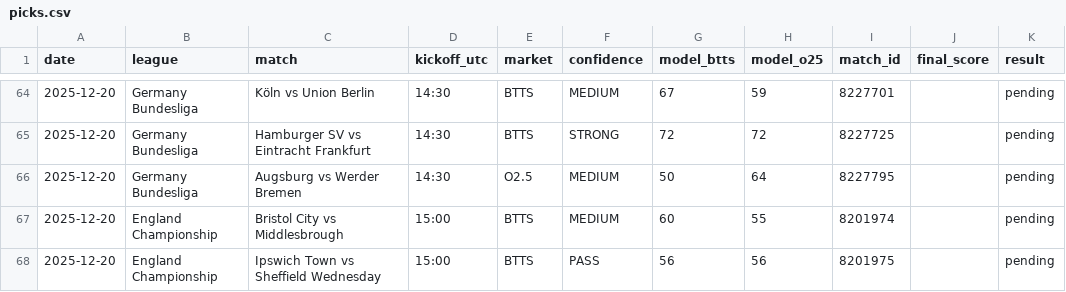
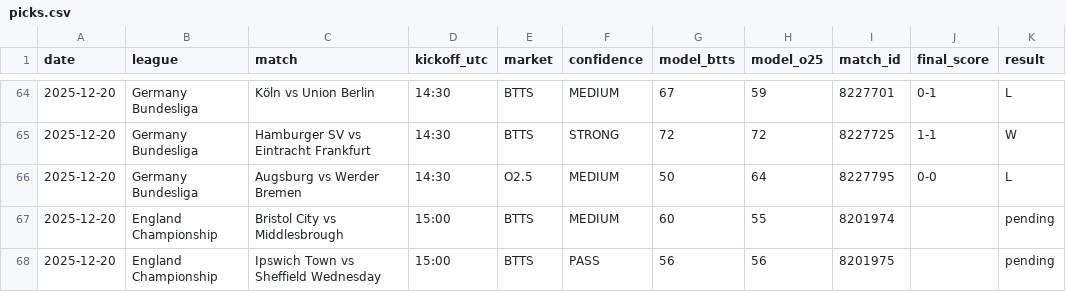
Before and after one commit to papazerg/footystats-lab, a CSV file: data/results/picks.csv, drawn as a sheet; only a part is shown, gaps mark what is left out; the diff covers the shown part only.

Commit message:
Update results for 2025-12-19

```diff
--- a/data/results/picks.csv
+++ b/data/results/picks.csv
@@ -64,4 +64,4 @@ date,league,match,kickoff_utc,market,confidence,model_btts,model_o25,match_id,fi
-2025-12-20,Germany Bundesliga,Köln vs Union Berlin,14:30,BTTS,MEDIUM,67,59,8227701,"",pending
-2025-12-20,Germany Bundesliga,Hamburger SV vs Eintracht Frankfurt,14:30,BTTS,STRONG,72,72,8227725,"",pending
-2025-12-20,Germany Bundesliga,Augsburg vs Werder Bremen,14:30,O2.5,MEDIUM,50,64,8227795,"",pending
+2025-12-20,Germany Bundesliga,Köln vs Union Berlin,14:30,BTTS,MEDIUM,67,59,8227701,0-1,L
+2025-12-20,Germany Bundesliga,Hamburger SV vs Eintracht Frankfurt,14:30,BTTS,STRONG,72,72,8227725,1-1,W
+2025-12-20,Germany Bundesliga,Augsburg vs Werder Bremen,14:30,O2.5,MEDIUM,50,64,8227795,0-0,L
 2025-12-20,England Championship,Bristol City vs Middlesbrough,15:00,BTTS,MEDIUM,60,55,8201974,"",pending
```
Also changed, not shown: 42 edited cells elsewhere in this file.
